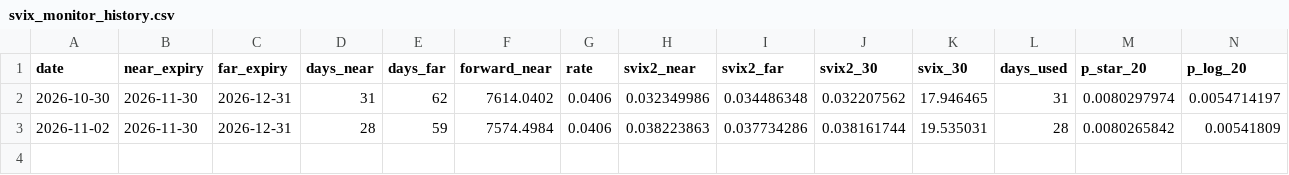
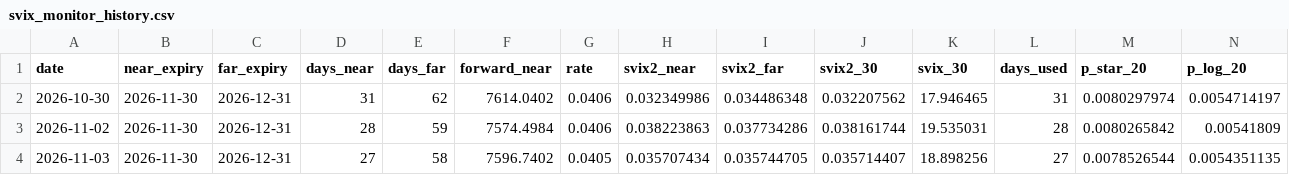
Before and after one commit to shawnyou194/svix-crash-monitor, a CSV file: svix_monitor_history.csv, drawn as a sheet; only a part is shown; rows hold the shown columns only; the diff names each change by its address in the sheet, - before the commit and + after, or states it on an @@ line.

```diff
--- a/svix_monitor_history.csv
+++ b/svix_monitor_history.csv
+row 4: 2026-11-03 | 2026-11-30 | 2026-12-31 | 27 | 58 | 7596.7402 | 0.0405 | 0.035707434 | 0.035744705 | 0.035714407 | 18.898256 | 27 | 0.0078526544 | 0.0054351135
```
